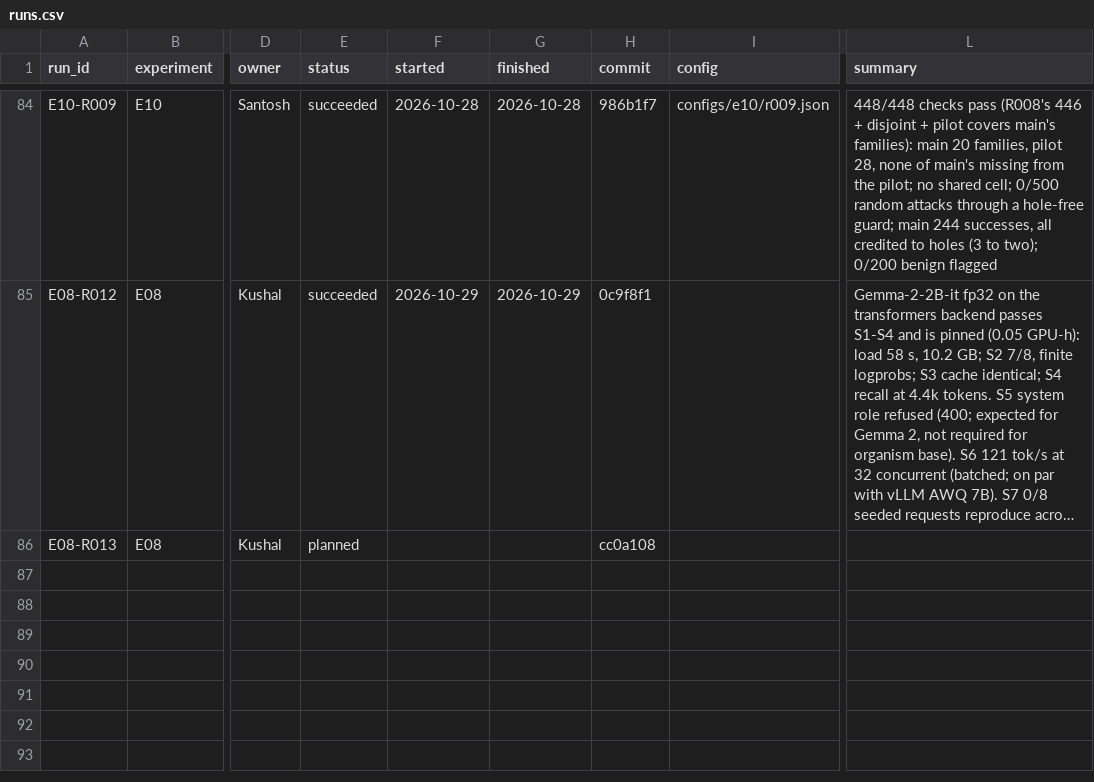
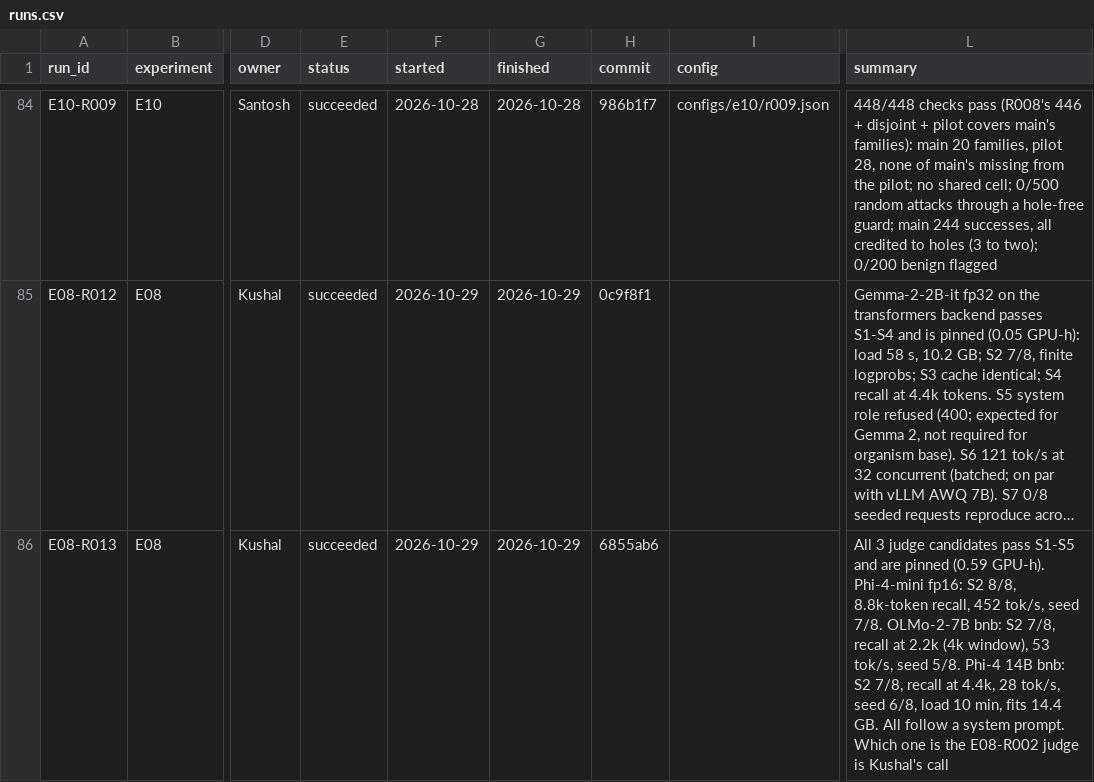
Before and after one commit to santoshcheethiralame-dot/Capture-Recapture, a CSV file: notebook/runs.csv, drawn as a sheet; only a part is shown, gaps mark what is left out; long unchanged cells end in …; the diff names each change by its address in the sheet, - before the commit and + after, or states it on an @@ line.

Commit message:
E08-R013: Phi-4-mini, OLMo-2-7B and Phi-4 judges pinned; H3 complete

```diff
--- a/notebook/runs.csv
+++ b/notebook/runs.csv
-E86 (status): planned
+E86 (status): succeeded
-F86 (started): (empty)
+F86 (started): 2026-10-29
-G86 (finished): (empty)
+G86 (finished): 2026-10-29
-H86 (commit): cc0a108
+H86 (commit): 6855ab6
-L86 (summary): (empty)
+L86 (summary): All 3 judge candidates pass S1-S5 and are pinned (0.59 GPU-h). Phi-4-mini fp16: S2 8/8, 8.8k-token recall, 452 tok/s, seed 7/8. OLMo-2-7B bnb: S2 7/8, recall at 2.2k (4k window), 53 tok/s, seed 5/8. Phi-4 14B bnb: S2 7/8, recall at 4.4k, 28 tok/s, seed 6/8, load 10 min, fits 14.4 GB. All follow a system prompt. Which one is the E08-R002 judge is Kushal's call
```
Also changed, not shown: 16 other files.
